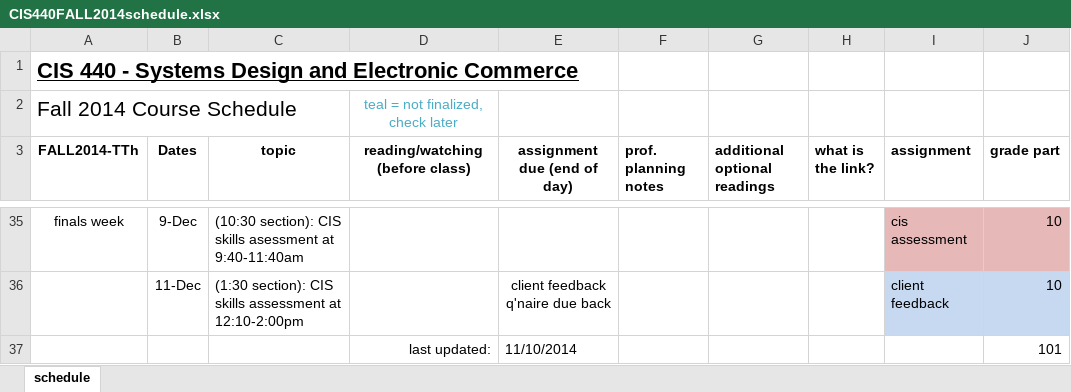
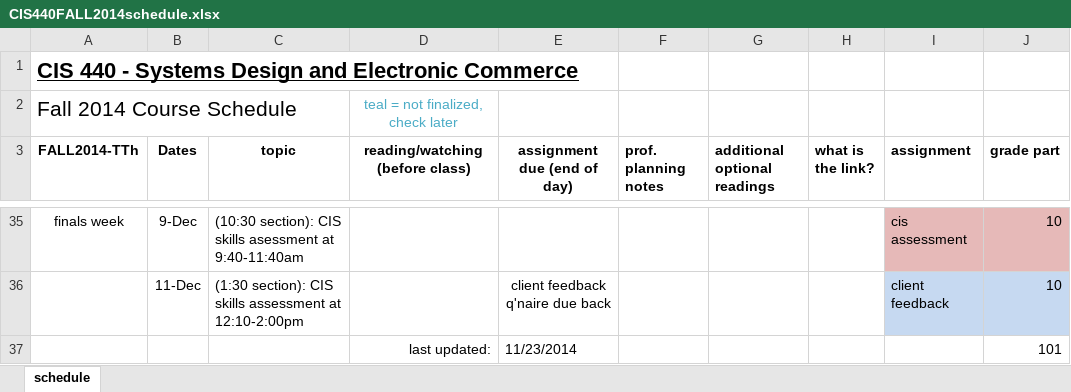
Before and after one commit to asu-cis-capstone/course-info, an Excel workbook: CIS440FALL2014schedule.xlsx, sheet schedule, drawn as a sheet; only a part is shown, gaps mark what is left out; values as stored, in another font and other column widths than the file's, no borders; the diff names each change by its address in the sheet, - before the commit and + after, or states it on an @@ line.

Commit message:
update

```diff
--- a/CIS440FALL2014schedule.xlsx (sheet schedule)
+++ b/CIS440FALL2014schedule.xlsx (sheet schedule)
-E37 (assignment due (end of day)): 11/10/2014
+E37 (assignment due (end of day)): 11/23/2014
```
